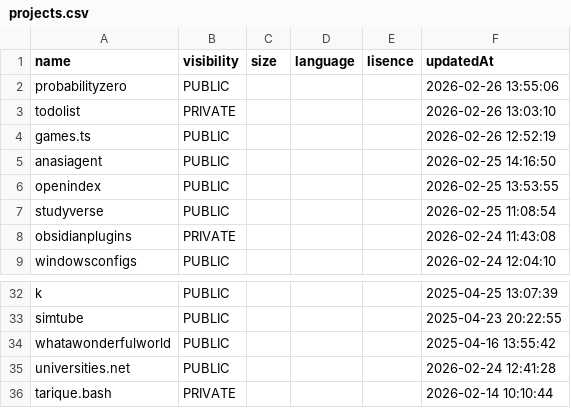
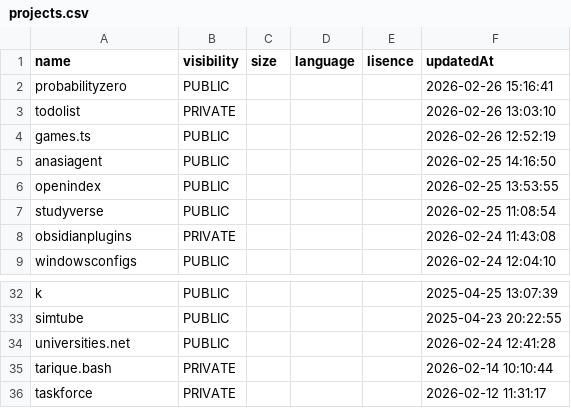
Before and after one commit to probabilityzero/probabilityzero, a CSV file: projects.csv, drawn as a sheet; only a part is shown, gaps mark what is left out; the shorter side is filled out with more unchanged rows.

```diff
--- a/projects.csv
+++ b/projects.csv
@@ -1,3 +1,3 @@
 "name","visibility","size","language","lisence","updatedAt"
-"probabilityzero","PUBLIC",,,,"2026-02-26 13:55:06"
+"probabilityzero","PUBLIC",,,,"2026-02-26 15:16:41"
 "todolist","PRIVATE",,,,"2026-02-26 13:03:10"
@@ -33,3 +33,2 @@
 "simtube","PUBLIC",,,,"2025-04-23 20:22:55"
-"whatawonderfulworld","PUBLIC",,,,"2025-04-16 13:55:42"
 "universities.net","PUBLIC",,,,"2026-02-24 12:41:28"
```
Also changed, not shown: 2 other files.
